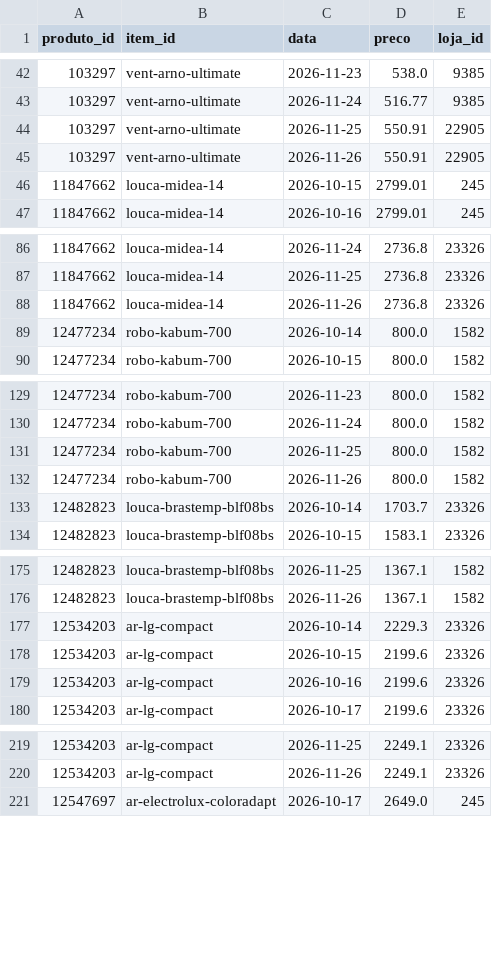
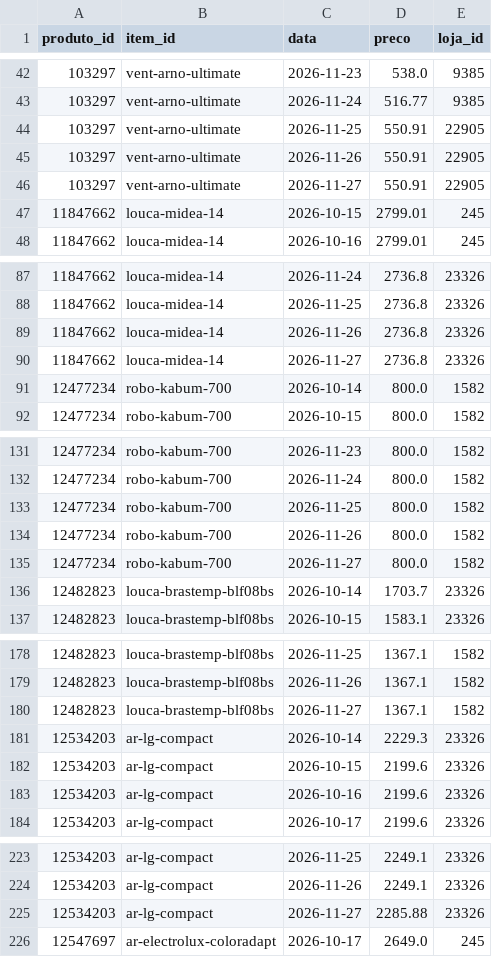
Before and after one commit to gvma/black-friday-scraping-mudanca, a CSV file: dados/historico.csv, drawn as a sheet; only a part is shown, gaps mark what is left out; the diff covers the shown part only.

```diff
--- a/dados/historico.csv
+++ b/dados/historico.csv
@@ -45,2 +45,3 @@
 103297;vent-arno-ultimate;2026-11-26;550.91;22905
+103297;vent-arno-ultimate;2026-11-27;550.91;22905
 11847662;louca-midea-14;2026-10-15;2799.01;245
@@ -88,2 +89,3 @@
 11847662;louca-midea-14;2026-11-26;2736.8;23326
+11847662;louca-midea-14;2026-11-27;2736.8;23326
 12477234;robo-kabum-700;2026-10-14;800.0;1582
@@ -132,2 +134,3 @@
 12477234;robo-kabum-700;2026-11-26;800.0;1582
+12477234;robo-kabum-700;2026-11-27;800.0;1582
 12482823;louca-brastemp-blf08bs;2026-10-14;1703.7;23326
@@ -176,2 +179,3 @@
 12482823;louca-brastemp-blf08bs;2026-11-26;1367.1;1582
+12482823;louca-brastemp-blf08bs;2026-11-27;1367.1;1582
 12534203;ar-lg-compact;2026-10-14;2229.3;23326
@@ -220,2 +224,3 @@
 12534203;ar-lg-compact;2026-11-26;2249.1;23326
+12534203;ar-lg-compact;2026-11-27;2285.88;23326
 12547697;ar-electrolux-coloradapt;2026-10-17;2649.0;245
```
Also changed, not shown: 25 added rows elsewhere in this file, dados/resumo_atual.csv, 4 other files.
